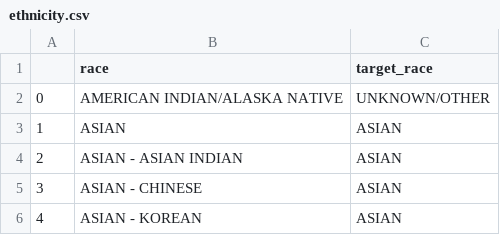
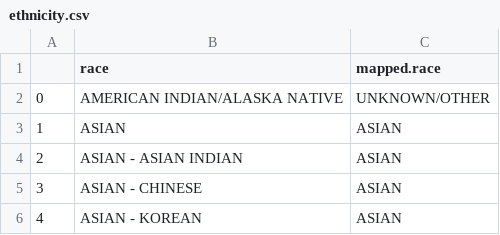
Before and after one commit to barahona-research-group/ehrax, a CSV file: ehrax/resources/aki_study/map/ethnicity.csv, drawn as a sheet; only a part is shown.

```diff
--- a/ehrax/resources/aki_study/map/ethnicity.csv
+++ b/ehrax/resources/aki_study/map/ethnicity.csv
@@ -1,2 +1,2 @@
-,race,target_race
+,race,mapped.race
 0,AMERICAN INDIAN/ALASKA NATIVE,UNKNOWN/OTHER
```
Also changed, not shown: ehrax/resources/aki_study/map/hosp_procedures.csv, ehrax/resources/aki_study/map/icu_inputs.csv, 16 other files.
